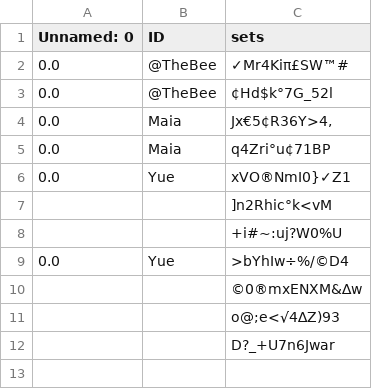
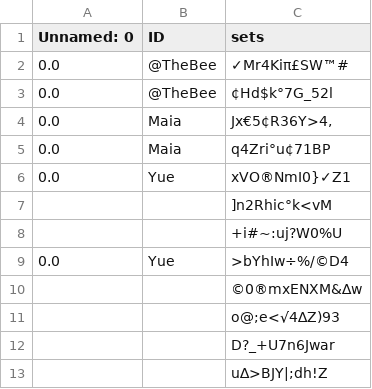
Before and after one commit to HolmanGreat/PeriodIQ, a CSV file: Polka/token.csv, drawn as a sheet; the diff names each change by its address in the sheet, - before the commit and + after, or states it on an @@ line.

Commit message:
Updating file with new data

```diff
--- a/Polka/token.csv
+++ b/Polka/token.csv
+row 13:  |  | u∆>BJY|;dh!Z
```
